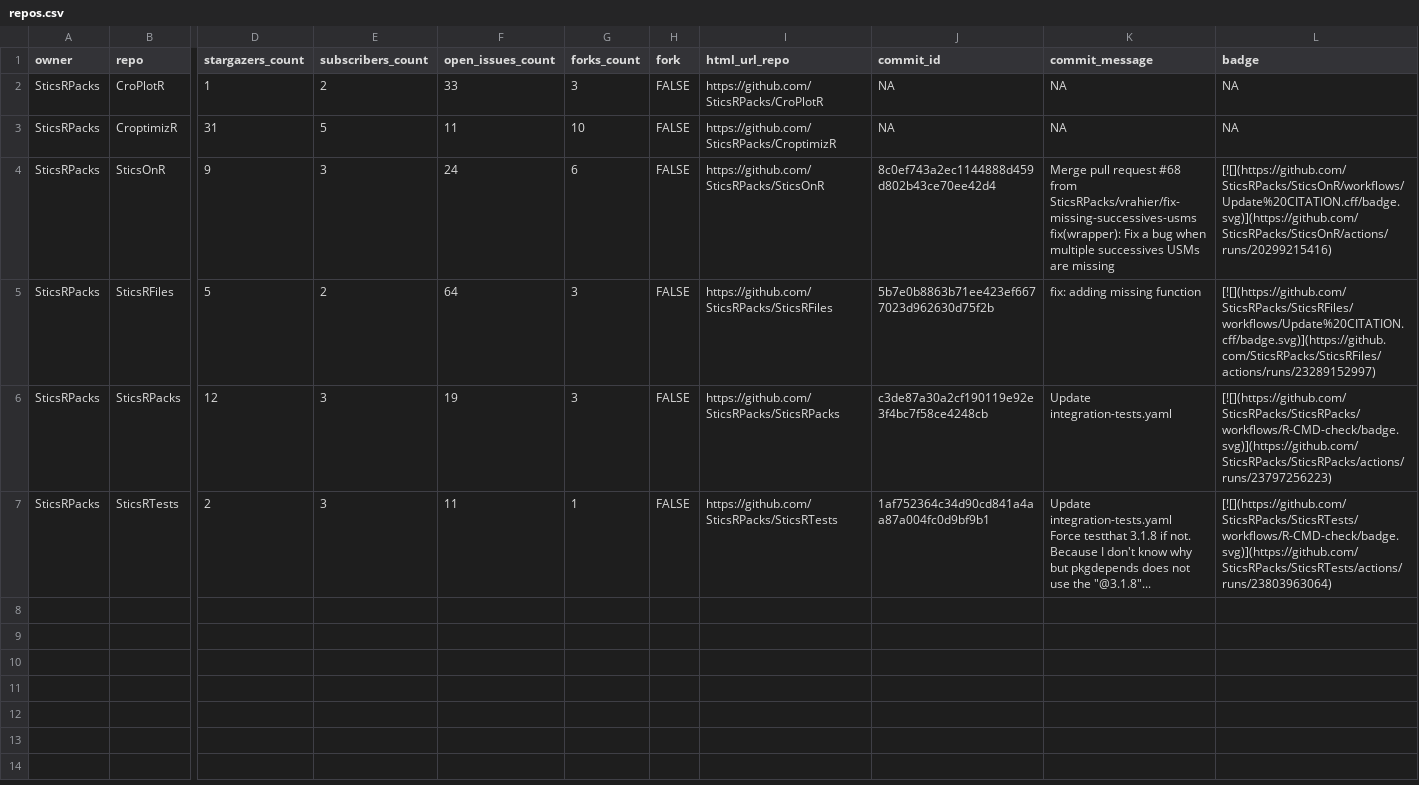
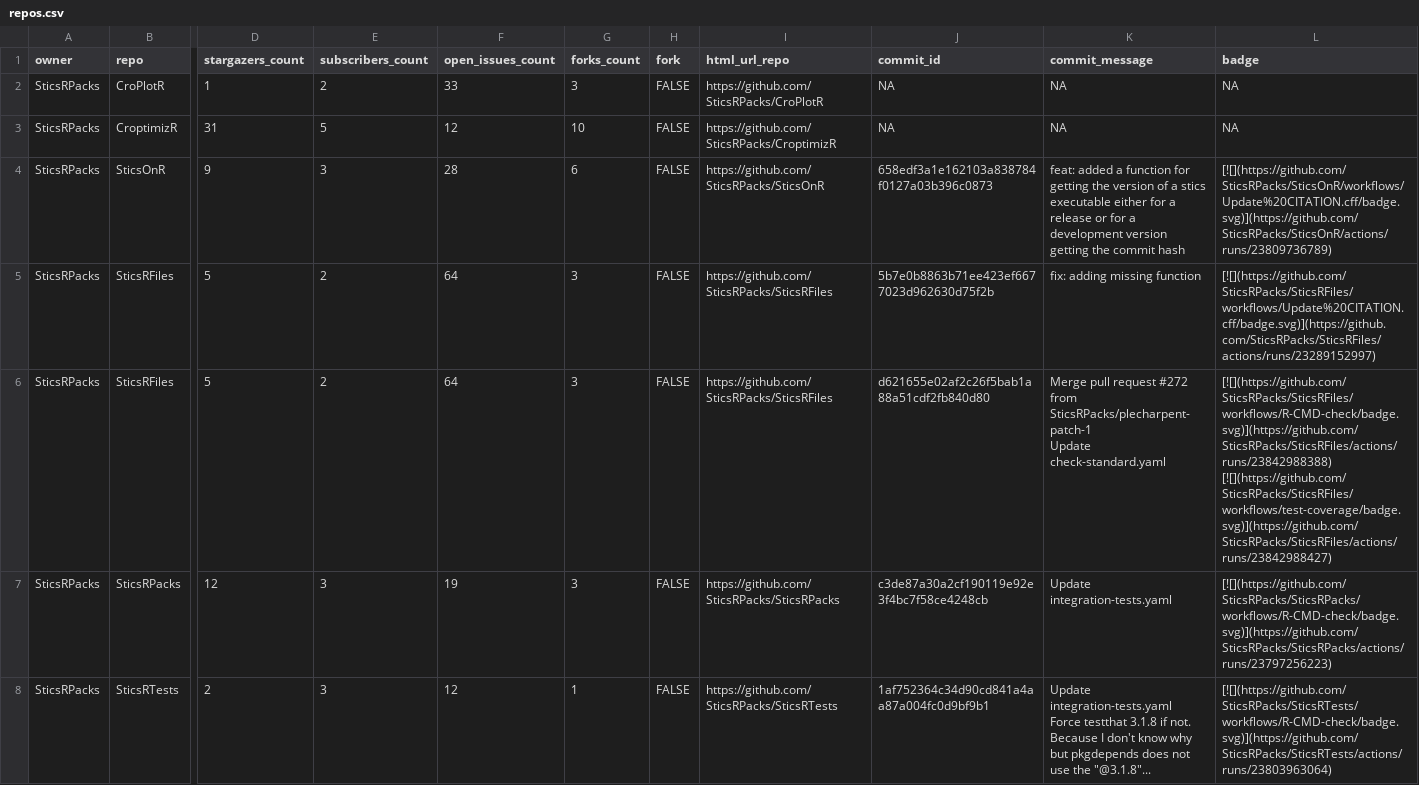
Before and after one commit to SticsRPacks/sticsrpacks-status, a CSV file: repos.csv, drawn as a sheet; only a part is shown, gaps mark what is left out; addresses are those after the commit; rows hold the shown columns only; ↵ is a line break in a cell; the diff names each change by its address in the sheet, - before the commit and + after, or states it on an @@ line.

```diff
--- a/repos.csv
+++ b/repos.csv
-F3 (open_issues_count): 11
+F3 (open_issues_count): 12
-F4 (open_issues_count): 24
+F4 (open_issues_count): 28
-J4 (commit_id): 8c0ef743a2ec1144888d459d802b43ce70ee42d4
+J4 (commit_id): 658edf3a1e162103a838784f0127a03b396c0873
-K4 (commit_message): Merge pull request #68 from SticsRPacks/vrahier/fix-missing-successives-usms ↵ fix(wrapper): Fix a bug when multiple successives USMs are missing
+K4 (commit_message): feat: added a function for getting the version of a stics executable either for a release or for a development version getting the commit hash
-L4 (badge): [![](https://github.com/SticsRPacks/SticsOnR/workflows/Update%20CITATION.cff/badge.svg)](https://github.com/SticsRPacks/SticsOnR/actions/runs/20299215416)
+L4 (badge): [![](https://github.com/SticsRPacks/SticsOnR/workflows/Update%20CITATION.cff/badge.svg)](https://github.com/SticsRPacks/SticsOnR/actions/runs/23809736789)
+row 6: SticsRPacks | SticsRFiles | 5 | 2 | 64 | 3 | FALSE | https://github.com/SticsRPacks/SticsRFiles | d621655e02af2c26f5bab1a88a51cdf2fb840d80 | Merge pull request #272 from SticsRPacks/plecharpent-patch-1 ↵ Update check-standard.yaml | [![](https://github.com/SticsRPacks/SticsRFiles/workflows/R-CMD-check/badge.svg)](https://github.com/SticsRPacks/SticsRFiles/actions/runs/23842988388) [![](https://github.com/SticsRPacks/SticsRFiles/workflows/test-coverage/badge.svg)](https://github.com/SticsRPacks/SticsRFiles/actions/runs/23842988427)
-F8 (open_issues_count): 11
+F8 (open_issues_count): 12
```
Also changed, not shown: 2 other files.
